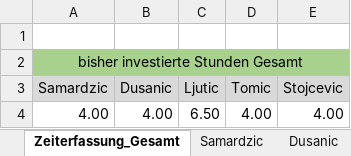
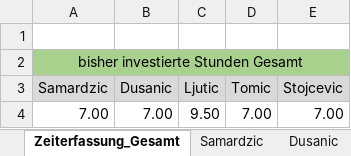
Before and after one commit to MilosTomic123/PS_InfoEng, an Excel workbook: Zeiterfassung/Zeiterfassung_Gesamt.xlsx, sheet Zeiterfassung_Gesamt, drawn as a sheet; values as stored, in another font and other column widths than the file's, no borders; charts and pictures not drawn; removed rows and columns are numbered as before the commit, all else as after; the diff names each change by its address in the sheet, - before the commit and + after, or states it on an @@ line.

Commit message:
Update Zeiterfassung

```diff
--- a/Zeiterfassung/Zeiterfassung_Gesamt.xlsx (sheet Zeiterfassung_Gesamt)
+++ b/Zeiterfassung/Zeiterfassung_Gesamt.xlsx (sheet Zeiterfassung_Gesamt)
-row 4: 4.00 | 4.00 | 6.50 | 4.00 | 4.00
+row 4: 7.00 | 7.00 | 9.50 | 7.00 | 7.00
```
Also changed, not shown: sheet Samardzic, sheet Stojcevic, sheet Ljutic, sheet Tomic, sheet Dusanic, charts or pictures, 1 other file.
